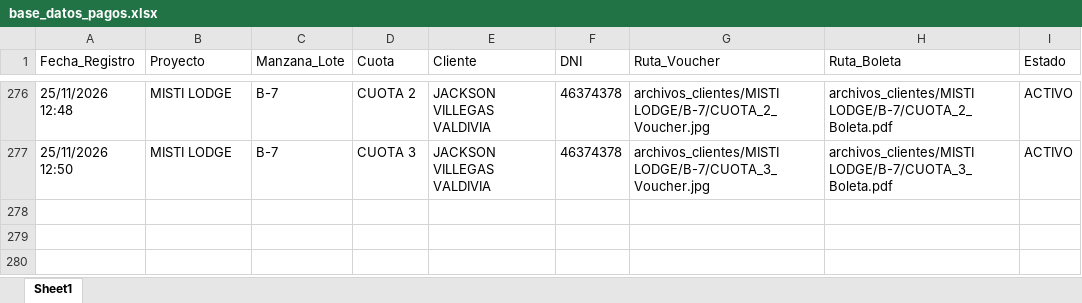
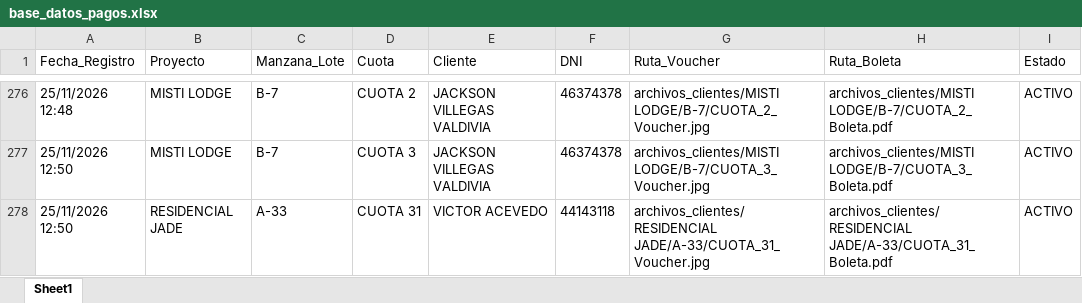
Before and after one commit to bryanflowers10-prog/portal-cobranzas-gr, an Excel workbook: base_datos_pagos.xlsx, sheet Sheet1, drawn as a sheet; only a part is shown, gaps mark what is left out; values as stored, in another font and other column widths than the file's, no borders; the diff names each change by its address in the sheet, - before the commit and + after, or states it on an @@ line.

```diff
--- a/base_datos_pagos.xlsx (sheet Sheet1)
+++ b/base_datos_pagos.xlsx (sheet Sheet1)
+row 278: 25/11/2026 12:50 | RESIDENCIAL JADE | A-33 | CUOTA 31 | VICTOR ACEVEDO | 44143118 | archivos_clientes/RESIDENCIAL JADE/A-33/CUOTA_31_Voucher.jpg | archivos_clientes/RESIDENCIAL JADE/A-33/CUOTA_31_Boleta.pdf | ACTIVO
```
Also changed, not shown: 2 other files.
